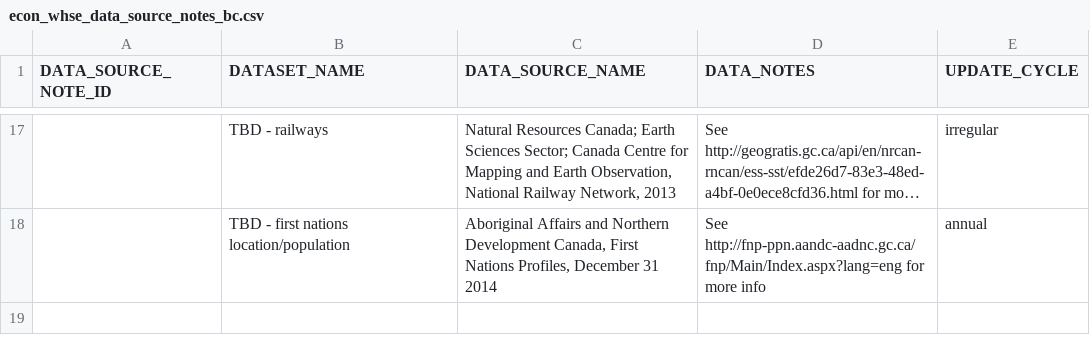
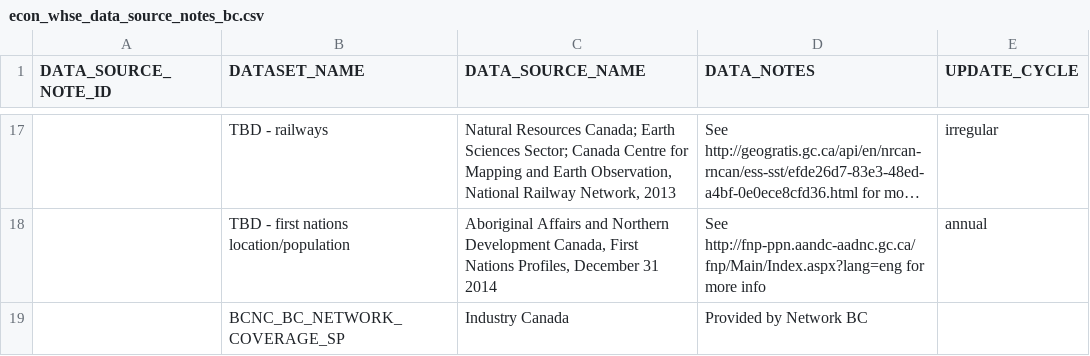
Before and after one commit to smnorris/mit_onetool_data, a CSV file: dissdata/data/SourcesAndNotes/econ_whse_data_source_notes_bc.csv, drawn as a sheet; only a part is shown, gaps mark what is left out; long unchanged cells end in …; the diff names each change by its address in the sheet, - before the commit and + after, or states it on an @@ line.

Commit message:
added network coverage to sources-notes

```diff
--- a/dissdata/data/SourcesAndNotes/econ_whse_data_source_notes_bc.csv
+++ b/dissdata/data/SourcesAndNotes/econ_whse_data_source_notes_bc.csv
+row 19:  | BCNC_BC_NETWORK_COVERAGE_SP | Industry Canada | Provided by Network BC
```
